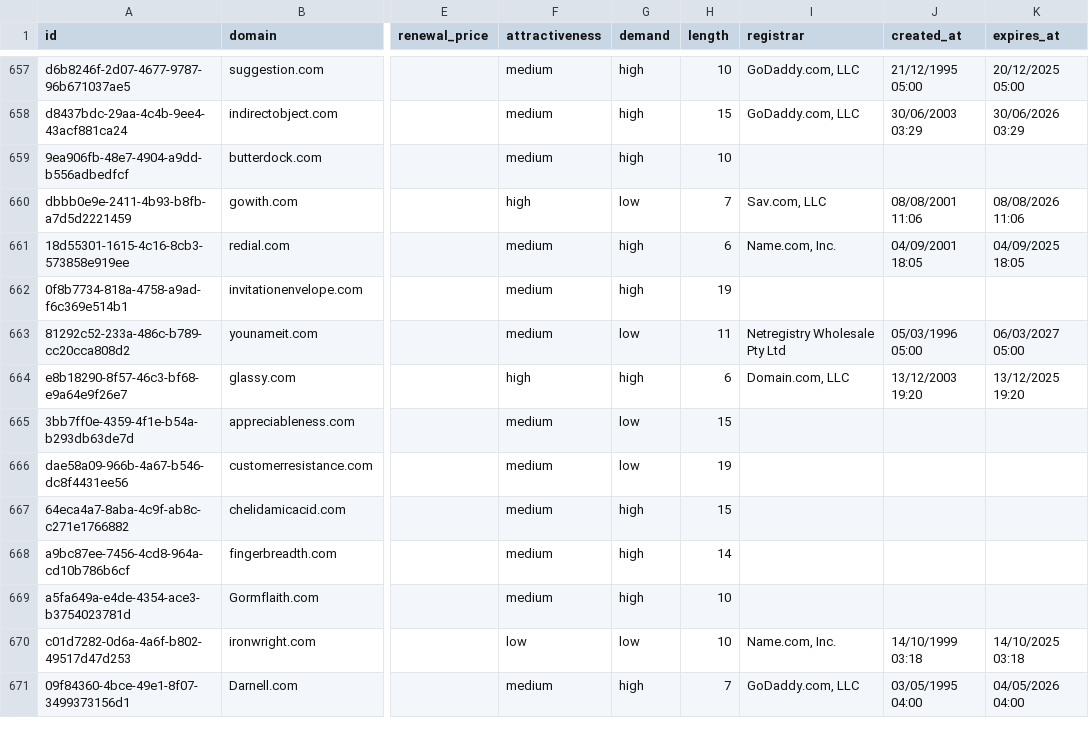
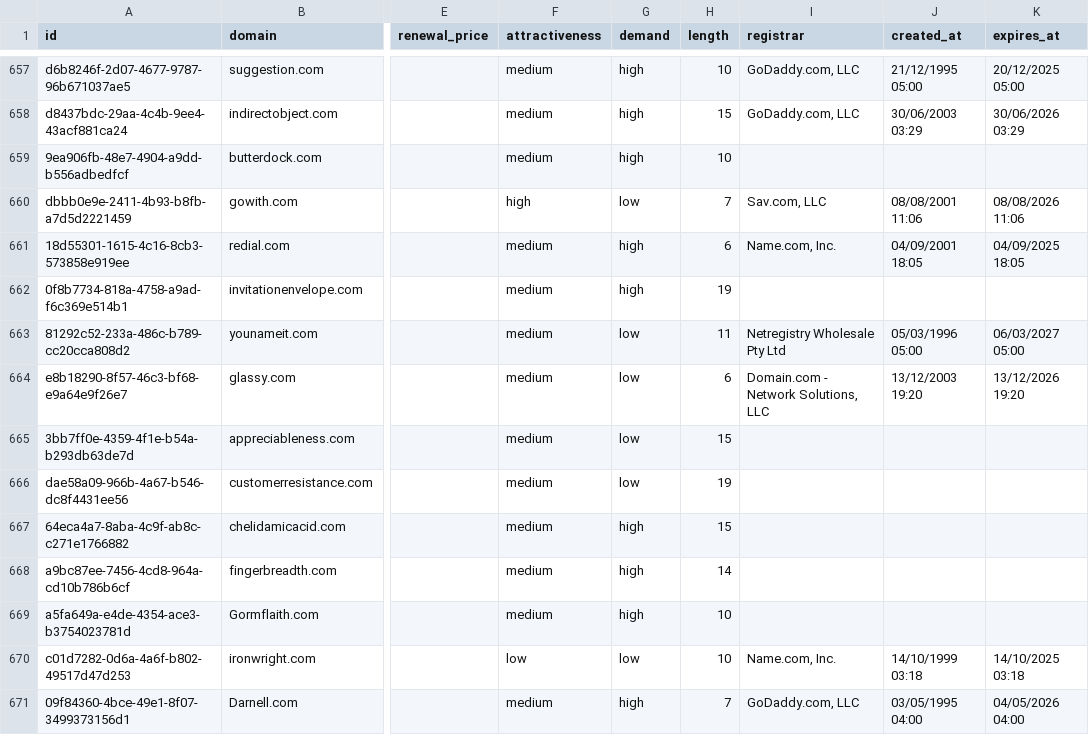
Before and after one commit to UniqueDomains/com-oneword-domains, a CSV file: com.csv, drawn as a sheet; only a part is shown, gaps mark what is left out; the diff names each change by its address in the sheet, - before the commit and + after, or states it on an @@ line.

Commit message:
Domains update

```diff
--- a/com.csv
+++ b/com.csv
-F664 (attractiveness): high
+F664 (attractiveness): medium
-G664 (demand): high
+G664 (demand): low
-I664 (registrar): Domain.com, LLC
+I664 (registrar): Domain.com - Network Solutions, LLC
-K664 (expires_at): 13/12/2025 19:20
+K664 (expires_at): 13/12/2026 19:20
```
Also changed, not shown: 3 other files.
